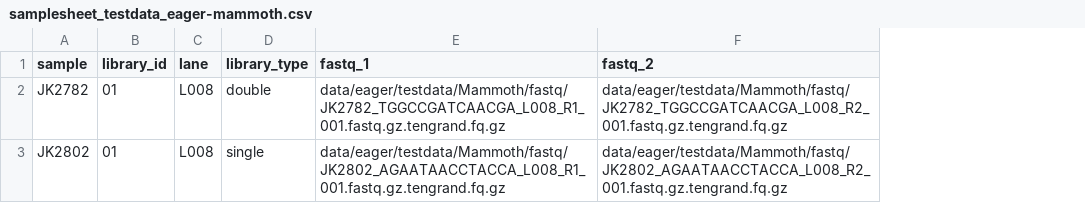
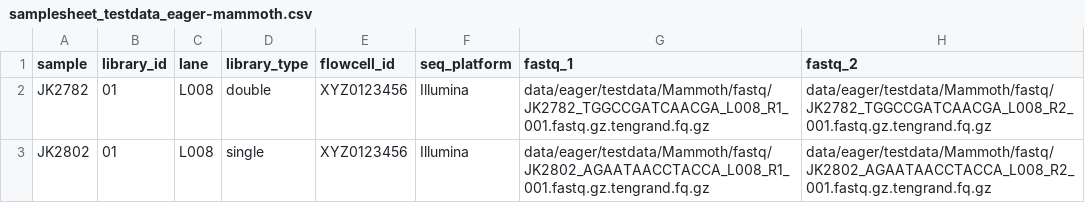
Before and after one commit to NBISweden/DNAharvester, a CSV file: .github/samplesheet_testdata_eager-mammoth.csv, drawn as a sheet; the diff names each change by its address in the sheet, - before the commit and + after, or states it on an @@ line.

Commit message:
updated github action samplesheets

```diff
--- a/.github/samplesheet_testdata_eager-mammoth.csv
+++ b/.github/samplesheet_testdata_eager-mammoth.csv
+column E (flowcell_id), rows 2-3: XYZ0123456 | XYZ0123456
+column F (seq_platform), rows 2-3: Illumina | Illumina
```
Also changed, not shown: 1 other file.
